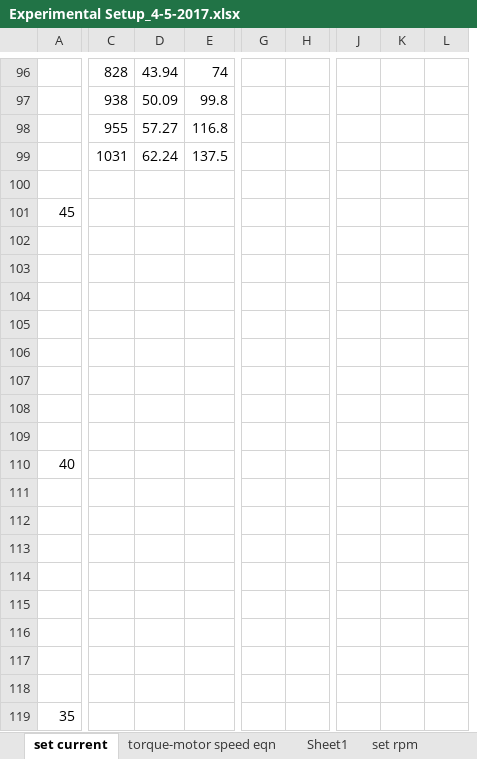
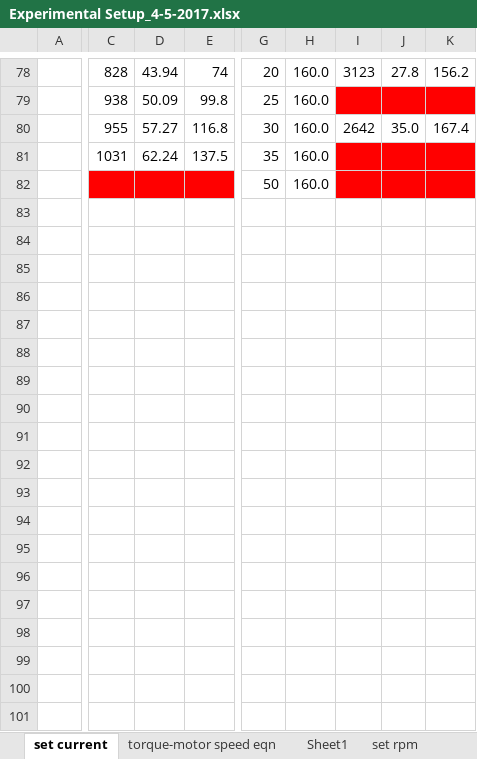
Before and after one commit to LafayetteFormulaElectricVehicle/Physics, an Excel workbook: 4-5-2017/Experimental Setup_4-5-2017.xlsx, sheet set current, drawn as a sheet; only a part is shown, gaps mark what is left out; values as stored, in another font and other column widths than the file's, no borders; charts and pictures not drawn; removed rows and columns are numbered as before the commit, all else as after; rows hold the shown columns only; the diff covers the shown part only; the diff names each change by its address in the sheet, - before the commit and + after, or states it on an @@ line.

```diff
--- a/4-5-2017/Experimental Setup_4-5-2017.xlsx (sheet set current)
+++ b/4-5-2017/Experimental Setup_4-5-2017.xlsx (sheet set current)
-column G, empty
-column H, empty
-column J, empty
-column K, empty
-column L, empty
+column G, rows 78-82: 20 | 25 | 30 | 35 | 50
+column H, rows 78-82: all 160.0
+column I, rows 78-80: 3123 |  | 2642
+column J, rows 78-80: 27.8 |  | 35.0
+column K, rows 78-80: 156.2 |  | 167.4
-C82:E82 fill: none
+C82:E82 fill: #FF0000
-row 101: 45
-row 102: (empty)
-row 103: (empty)
-row 104: (empty)
-row 105: (empty)
-row 106: (empty)
-row 107: (empty)
-row 108: (empty)
-row 109: (empty)
-row 110: 40
-row 111: (empty)
-row 112: (empty)
-row 113: (empty)
-row 114: (empty)
-row 115: (empty)
-row 116: (empty)
-row 117: (empty)
-row 118: (empty)
-row 119: 35
```
Also changed, not shown: 89 removed rows, 1 removed column, 8 edited cells and cell formats elsewhere in this sheet, charts or pictures, 4-17-2017/scaled_Sp17_with_Sp16_data.xlsx, 1 other file.
